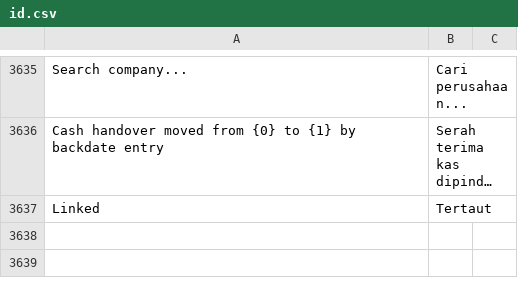
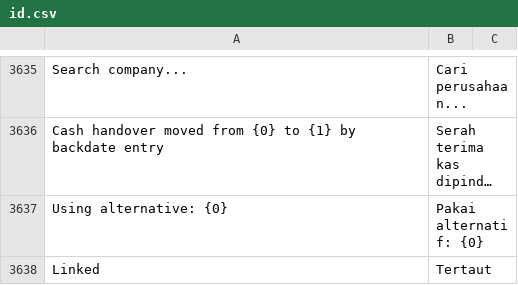
Before and after one commit to Muhayustrid/POSNext, a CSV file: pos_next/translations/id.csv, drawn as a sheet; only a part is shown, gaps mark what is left out; long unchanged cells end in …; the diff names each change by its address in the sheet, - before the commit and + after, or states it on an @@ line.

Commit message:
feat(production): pakai item alternatif otomatis saat bahan kurang

```diff
--- a/pos_next/translations/id.csv
+++ b/pos_next/translations/id.csv
+row 3637: Using alternative: {0} | Pakai alternatif: {0}
```
Also changed, not shown: 4 other files.
